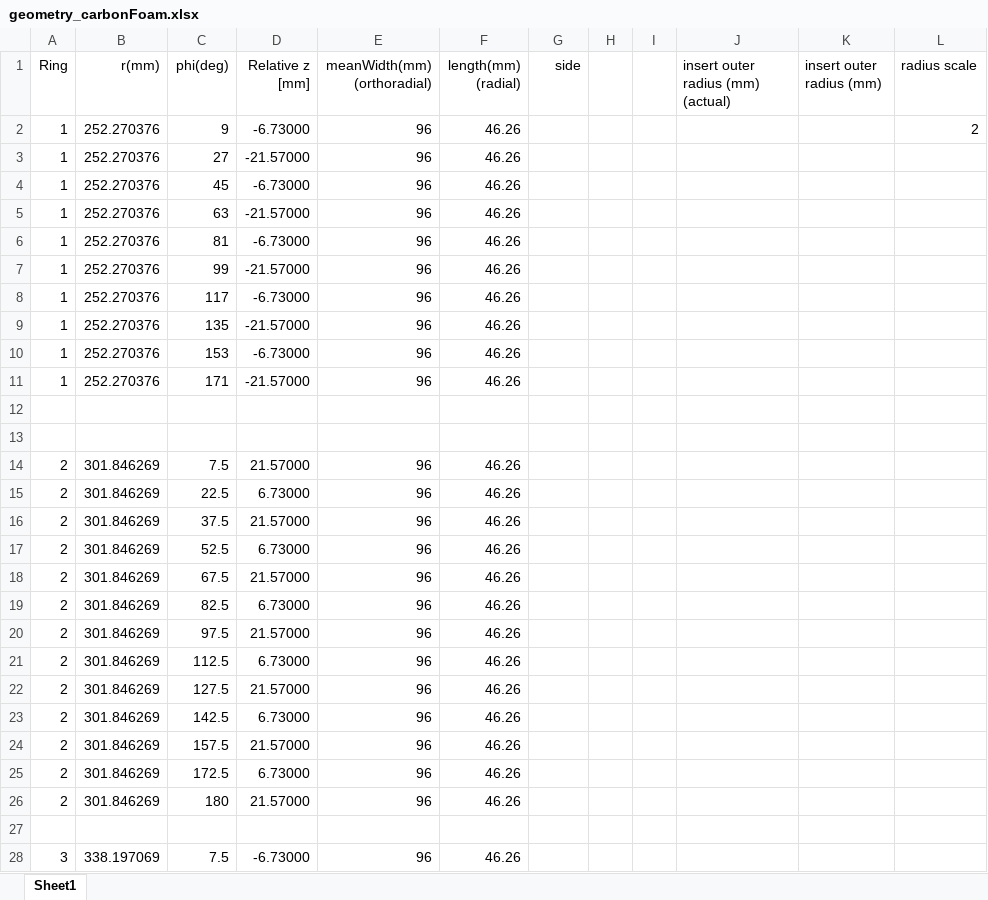
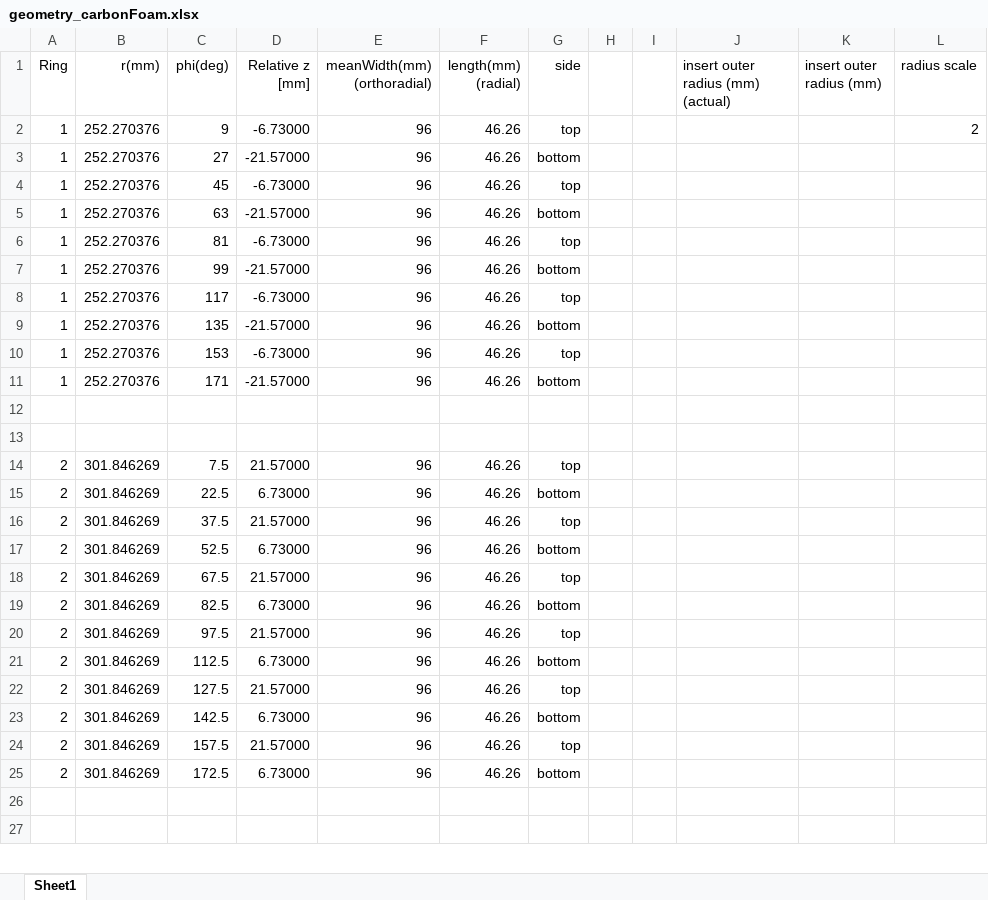
Before and after one commit to SohamBhattacharya/DESY_Phase2-OT_IR-setup_Analysis, an Excel workbook: data/geometry_carbonFoam.xlsx, sheet Sheet1, drawn as a sheet; only a part is shown; the shorter side is filled out with more unchanged rows; values as stored, in another font and other column widths than the file's, no borders; removed rows and columns are numbered as before the commit, all else as after; the diff covers the shown part only; the diff names each change by its address in the sheet, - before the commit and + after, or states it on an @@ line.

```diff
--- a/data/geometry_carbonFoam.xlsx (sheet Sheet1)
+++ b/data/geometry_carbonFoam.xlsx (sheet Sheet1)
-G2 (side): (empty)
+G2 (side): top
-G3 (side): (empty)
+G3 (side): bottom
-G4 (side): (empty)
+G4 (side): top
-G5 (side): (empty)
+G5 (side): bottom
-G6 (side): (empty)
+G6 (side): top
-G7 (side): (empty)
+G7 (side): bottom
-G8 (side): (empty)
+G8 (side): top
-G9 (side): (empty)
+G9 (side): bottom
-G10 (side): (empty)
+G10 (side): top
-G11 (side): (empty)
+G11 (side): bottom
-G14 (side): (empty)
+G14 (side): top
-G15 (side): (empty)
+G15 (side): bottom
-G16 (side): (empty)
+G16 (side): top
-G17 (side): (empty)
+G17 (side): bottom
-G18 (side): (empty)
+G18 (side): top
-G19 (side): (empty)
+G19 (side): bottom
-G20 (side): (empty)
+G20 (side): top
-G21 (side): (empty)
+G21 (side): bottom
-G22 (side): (empty)
+G22 (side): top
-G23 (side): (empty)
+G23 (side): bottom
-G24 (side): (empty)
+G24 (side): top
-G25 (side): (empty)
+G25 (side): bottom
-row 26: 2 | 301.846269 | 180 | 21.57000 | 96 | 46.26
-row 27: (empty)
-row 28: 3 | 338.197069 | 7.5 | -6.73000 | 96 | 46.26
```
Also changed, not shown: 121 added rows, 118 removed rows and 49 edited cells elsewhere in this sheet, 5 other files.
